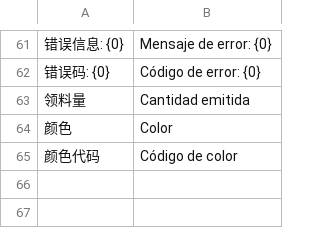
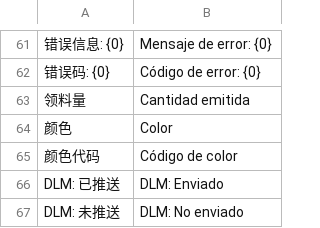
Before and after one commit to Arui-world/mes_integration, a CSV file: mes_integration/translations/es.csv, drawn as a sheet; only a part is shown, gaps mark what is left out.

Commit message:
Update mes integration

```diff
--- a/mes_integration/translations/es.csv
+++ b/mes_integration/translations/es.csv
@@ -65 +65,3 @@
 "颜色代码","Código de color"
+"DLM: 已推送","DLM: Enviado"
+"DLM: 未推送","DLM: No enviado"
```
Also changed, not shown: 2 other files.
